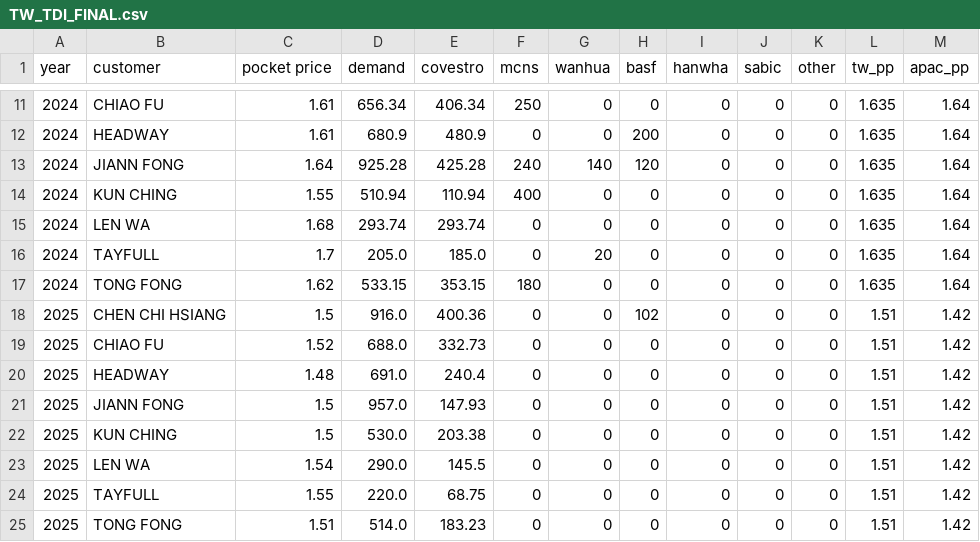
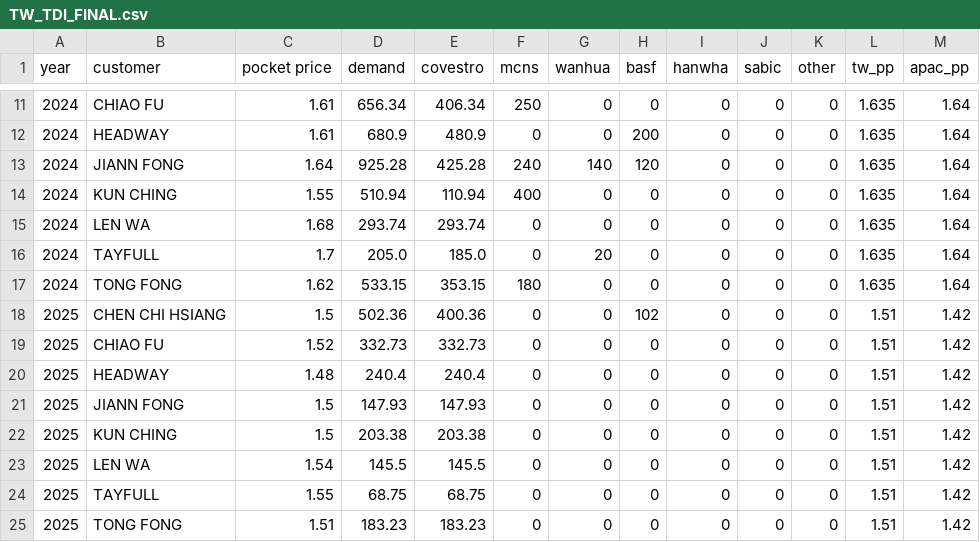
Before and after one commit to Hiep-cao-cov/data_analysis_2, a CSV file: data/TW_TDI_FINAL.csv, drawn as a sheet; only a part is shown, gaps mark what is left out.

```diff
--- a/data/TW_TDI_FINAL.csv
+++ b/data/TW_TDI_FINAL.csv
@@ -17,9 +17,9 @@ year,customer,pocket price,demand,covestro,mcns,wanhua,basf,hanwha,sabic,other,t
 2024,TONG FONG,1.62,533.15,353.15,180,0,0,0,0,0,1.635,1.64
-2025,CHEN CHI HSIANG,1.5,916.0,400.36,0,0,102,0,0,0,1.51,1.42
-2025,CHIAO FU,1.52,688.0,332.73,0,0,0,0,0,0,1.51,1.42
-2025,HEADWAY,1.48,691.0,240.4,0,0,0,0,0,0,1.51,1.42
-2025,JIANN FONG,1.5,957.0,147.93,0,0,0,0,0,0,1.51,1.42
-2025,KUN CHING,1.5,530.0,203.38,0,0,0,0,0,0,1.51,1.42
-2025,LEN WA,1.54,290.0,145.5,0,0,0,0,0,0,1.51,1.42
-2025,TAYFULL,1.55,220.0,68.75,0,0,0,0,0,0,1.51,1.42
-2025,TONG FONG,1.51,514.0,183.23,0,0,0,0,0,0,1.51,1.42
+2025,CHEN CHI HSIANG,1.5,502.36,400.36,0,0,102,0,0,0,1.51,1.42
+2025,CHIAO FU,1.52,332.73,332.73,0,0,0,0,0,0,1.51,1.42
+2025,HEADWAY,1.48,240.4,240.4,0,0,0,0,0,0,1.51,1.42
+2025,JIANN FONG,1.5,147.93,147.93,0,0,0,0,0,0,1.51,1.42
+2025,KUN CHING,1.5,203.38,203.38,0,0,0,0,0,0,1.51,1.42
+2025,LEN WA,1.54,145.5,145.5,0,0,0,0,0,0,1.51,1.42
+2025,TAYFULL,1.55,68.75,68.75,0,0,0,0,0,0,1.51,1.42
+2025,TONG FONG,1.51,183.23,183.23,0,0,0,0,0,0,1.51,1.42
```
Also changed, not shown: data/VN_MDI_FINAL.csv, 1 other file.
